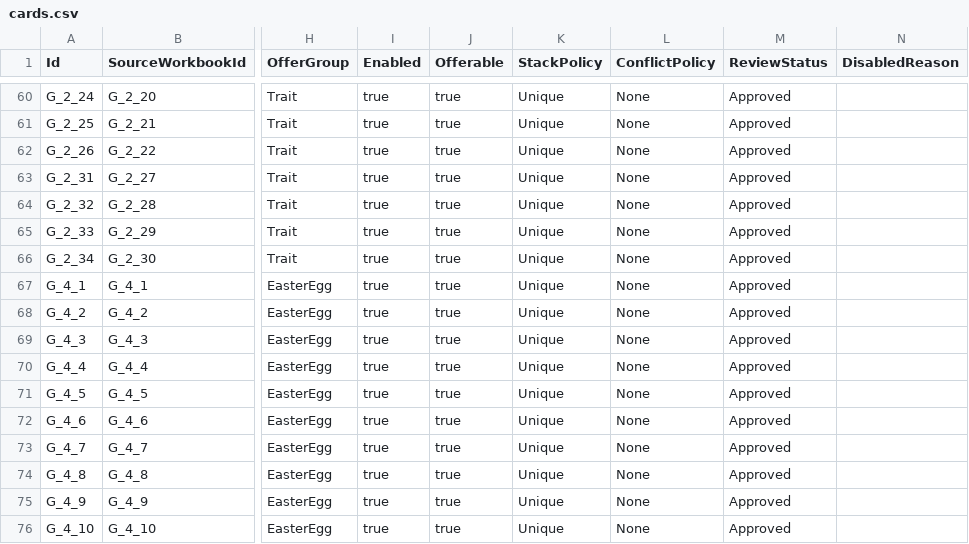
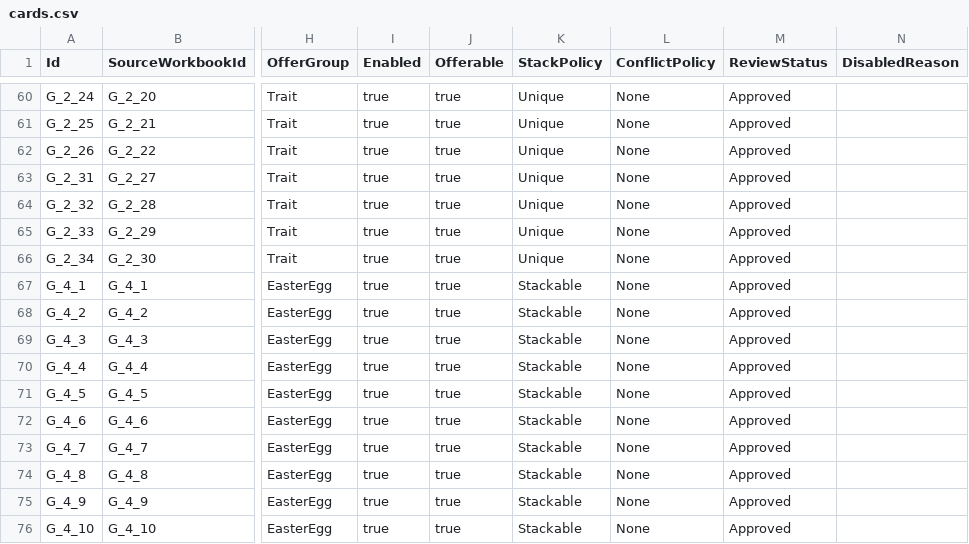
Before and after one commit to lyouduan/ReEcho, a CSV file: Content/Data/cards.csv, drawn as a sheet; only a part is shown, gaps mark what is left out; the diff names each change by its address in the sheet, - before the commit and + after, or states it on an @@ line.

Commit message:
[EGAO PARTY] Fix resolution, make the bonus card take effect, drop Easter Unique
Resolution: the project had no Config/DefaultGameUserSettings.ini, so packaged builds
fell back to the engine default instead of a configured fullscreen presentation. Added
the file with 1920x1080 borderless fullscreen; players can still change it in settings.

Bonus 样样都通 now actually takes effect. It used to be pushed straight into the owned
list, which skipped its OnGrant, so the tier-one cards it should deliver never arrived.
The first bonus copy is now routed through GrantSingle so its effect fires; remaining
copies only stack. Recursion is still impossible because the bonus runs outside
GrantSingle, so anything 样样都通 grants never re-enters it.

Easter cards: all ten (G_4_1..G_4_10, including 符合预期) now carry Stackable instead of
Unique in cards.csv, matching the code-side repeatable rule.

Claim path: two shop checks still rejected owned Easter and tier-2/3 cards with
"cannot be claimed again", so repeatable cards showed up but could not be picked.
Both now exempt repeatable cards.

Test support: FReEchoCardGrantInput gained bSuppressEgaoBonusGrant, exposed through
DebugGrantCard. Card-effect tests that assert exact stat deltas use it, because the
bonus delivers every tier-one card (some detrimental) and makes those deltas
unpredictable otherwise.

Known: PageUsesFixedPartSlotsAndConfiguredCardTiers and TierOneOwnedCardsRemainInFreePool
remain flaky on this branch. Both build expectations from the owned-card list, which the
bonus changes on every grant; they pass on some runs and fail on others.

```diff
--- a/Content/Data/cards.csv
+++ b/Content/Data/cards.csv
-K67:K76 (StackPolicy): Unique
+K67:K76 (StackPolicy): Stackable
```
Also changed, not shown: 15 other files.
